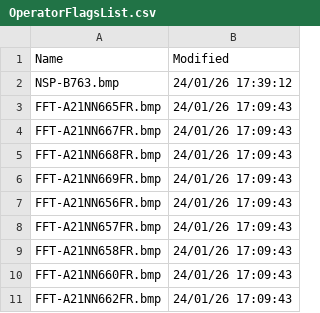
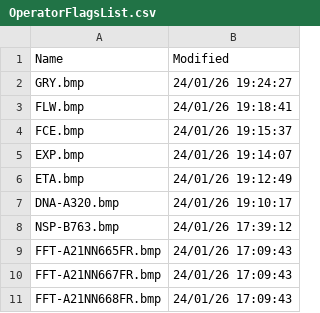
Before and after one commit to rikgale/VRSOperatorFlags, a CSV file: OperatorFlagsList.csv, drawn as a sheet; only a part is shown; the shorter side is filled out with more unchanged rows.

```diff
--- a/OperatorFlagsList.csv
+++ b/OperatorFlagsList.csv
@@ -1,2 +1,8 @@
 Name,Modified
+GRY.bmp,24/01/26 19:24:27
+FLW.bmp,24/01/26 19:18:41
+FCE.bmp,24/01/26 19:15:37
+EXP.bmp,24/01/26 19:14:07
+ETA.bmp,24/01/26 19:12:49
+DNA-A320.bmp,24/01/26 19:10:17
 NSP-B763.bmp,24/01/26 17:39:12
```
Also changed, not shown: 1 other file.
